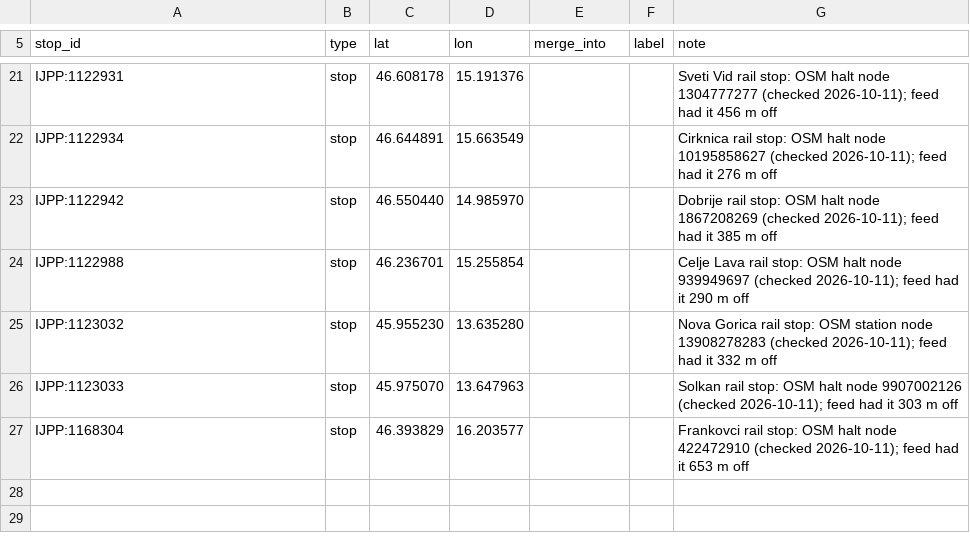
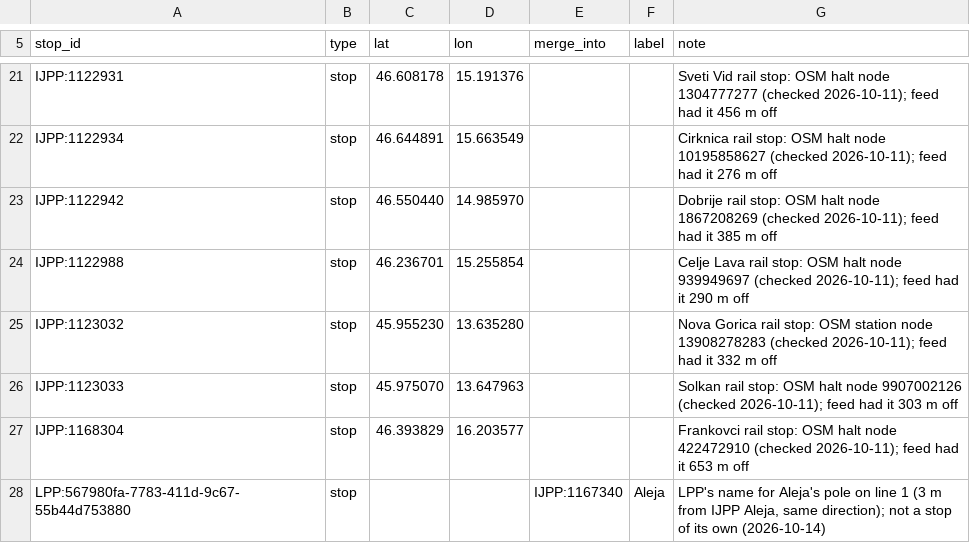
Before and after one commit to 05Narwhal/kamgre-server, a CSV file: ojpp-django/prestop_api/data/stop_overrides.csv, drawn as a sheet; only a part is shown, gaps mark what is left out; the diff names each change by its address in the sheet, - before the commit and + after, or states it on an @@ line.

```diff
--- a/ojpp-django/prestop_api/data/stop_overrides.csv
+++ b/ojpp-django/prestop_api/data/stop_overrides.csv
+row 28: LPP:567980fa-7783-411d-9c67-55b44d753880 | stop |  |  | IJPP:1167340 | Aleja | LPP's name for Aleja's pole on line 1 (3 m from IJPP Aleja, same direction); not a stop of its own (2026-10-14)
```
Also changed, not shown: 5 other files.
